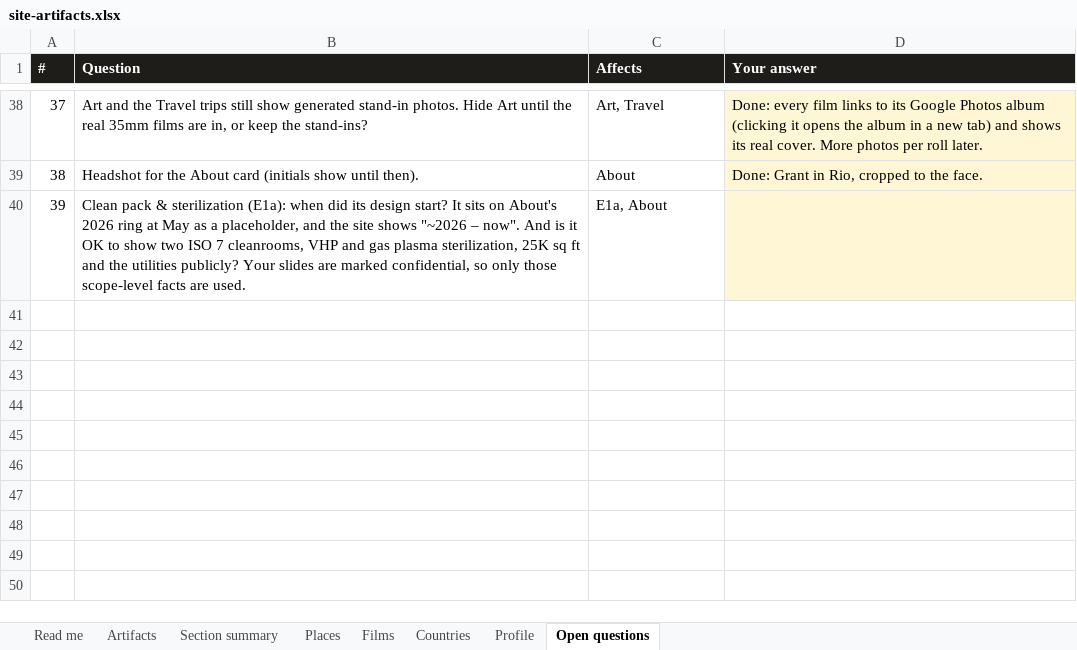
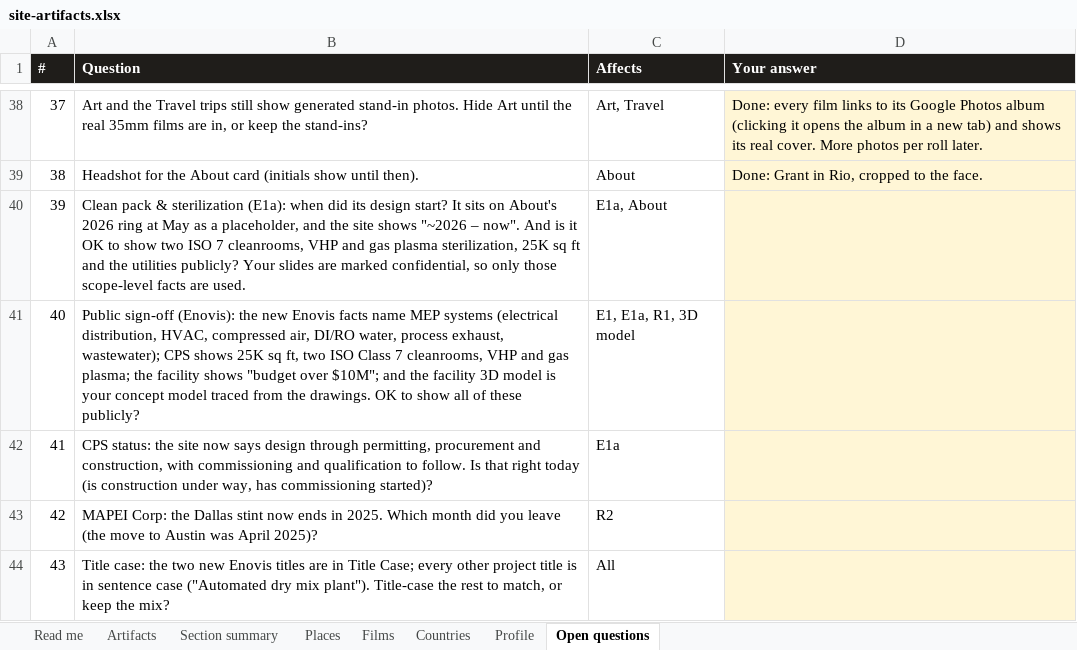
Before and after one commit to gsacco15/grantsacco, an Excel workbook: planning/site-artifacts.xlsx, sheet Open questions, drawn as a sheet; only a part is shown, gaps mark what is left out; values as stored, in another font and other column widths than the file's, no borders; the diff names each change by its address in the sheet, - before the commit and + after, or states it on an @@ line.

```diff
--- a/planning/site-artifacts.xlsx (sheet Open questions)
+++ b/planning/site-artifacts.xlsx (sheet Open questions)
+row 41: 40 | Public sign-off (Enovis): the new Enovis facts name MEP systems (electrical distribution, HVAC, compressed air, DI/RO water, process exhaust, wastewater); CPS shows 25K sq ft, two ISO Class 7 cleanrooms, VHP and gas plasma; the facility shows "budget over $10M"; and the facility 3D model is your concept model traced from the drawings. OK to show all of these publicly? | E1, E1a, R1, 3D model
+row 42: 41 | CPS status: the site now says design through permitting, procurement and construction, with commissioning and qualification to follow. Is that right today (is construction under way, has commissioning started)? | E1a
+row 43: 42 | MAPEI Corp: the Dallas stint now ends in 2025. Which month did you leave (the move to Austin was April 2025)? | R2
+row 44: 43 | Title case: the two new Enovis titles are in Title Case; every other project title is in sentence case ("Automated dry mix plant"). Title-case the rest to match, or keep the mix? | All
```
Also changed, not shown: sheet Artifacts, sheet Profile, charts or pictures, 12 other files.
